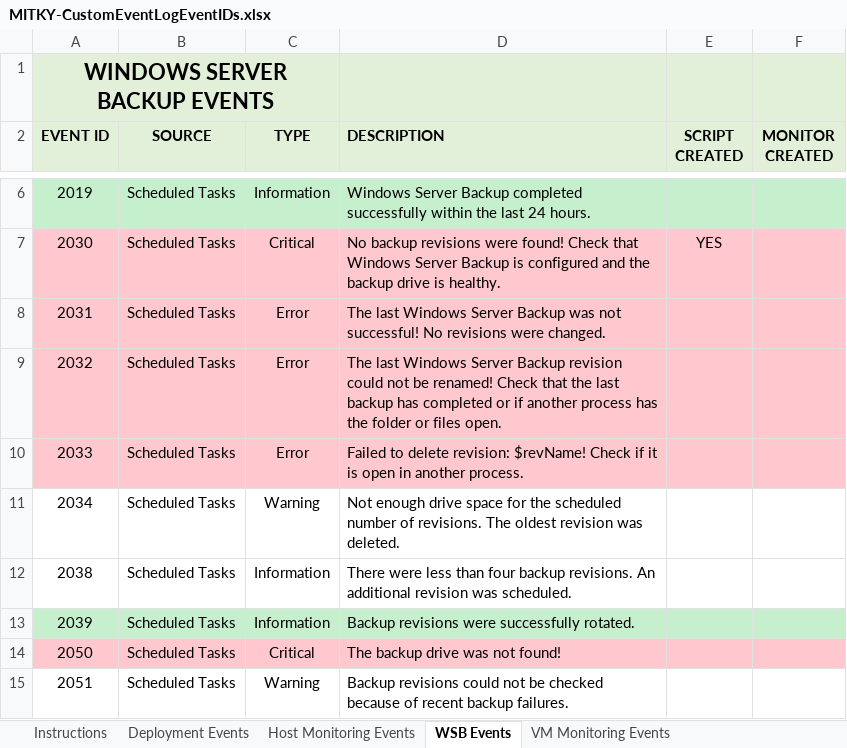
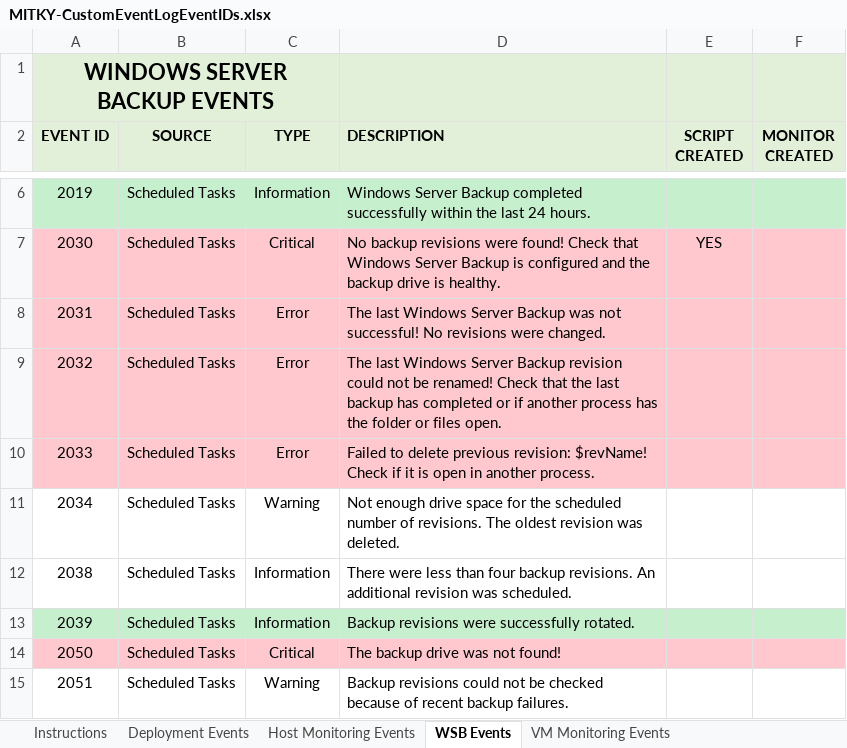
Before and after one commit to MayfieldITKY/RMMCustomMonitors, an Excel workbook: MITKY-CustomEventLogEventIDs.xlsx, sheet WSB Events, drawn as a sheet; only a part is shown, gaps mark what is left out; values as stored, in another font and other column widths than the file's, no borders; the diff names each change by its address in the sheet, - before the commit and + after, or states it on an @@ line.

Commit message:
backup script

```diff
--- a/MITKY-CustomEventLogEventIDs.xlsx (sheet WSB Events)
+++ b/MITKY-CustomEventLogEventIDs.xlsx (sheet WSB Events)
-D10 (DESCRIPTION): …to delete revision: $revName!…
+D10 (DESCRIPTION): …to delete previous revision: $revName!…
```
Also changed, not shown: 1 other file.
